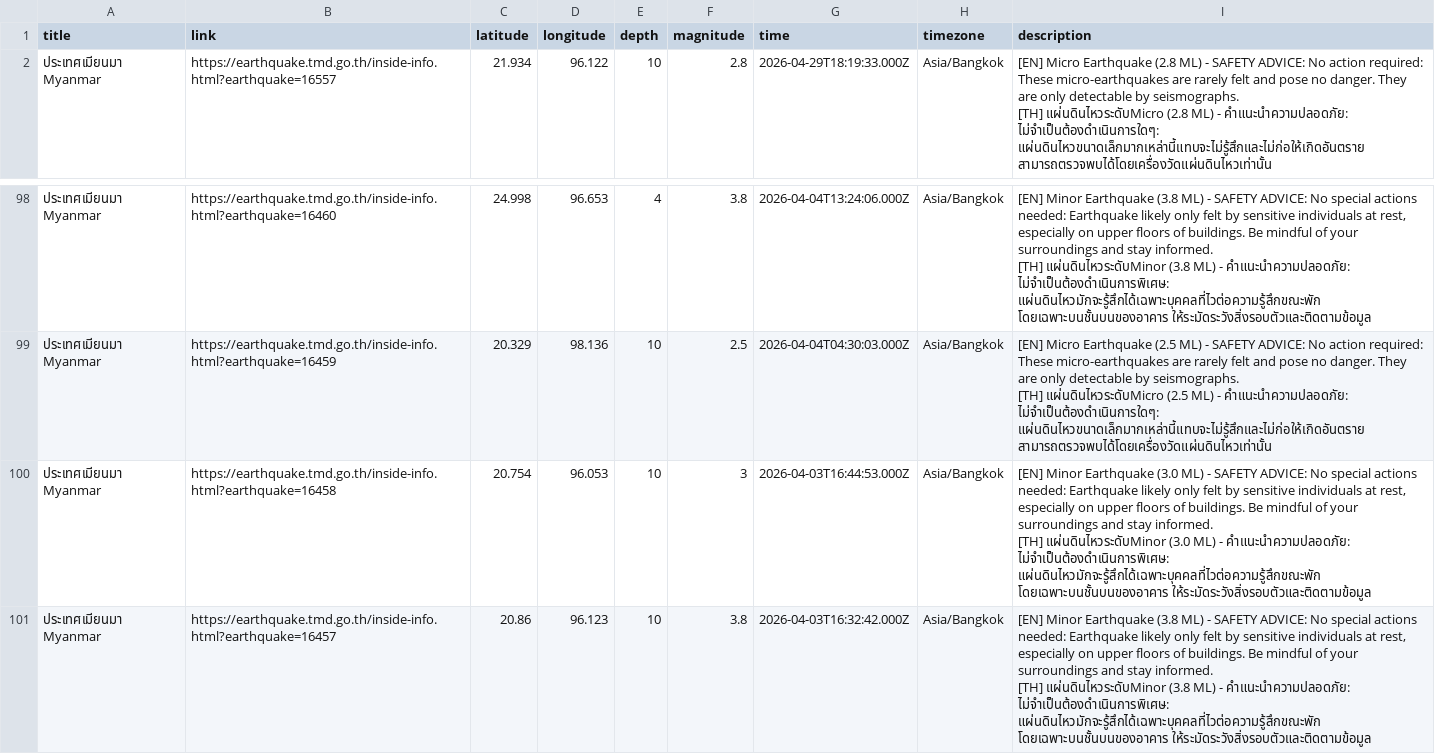
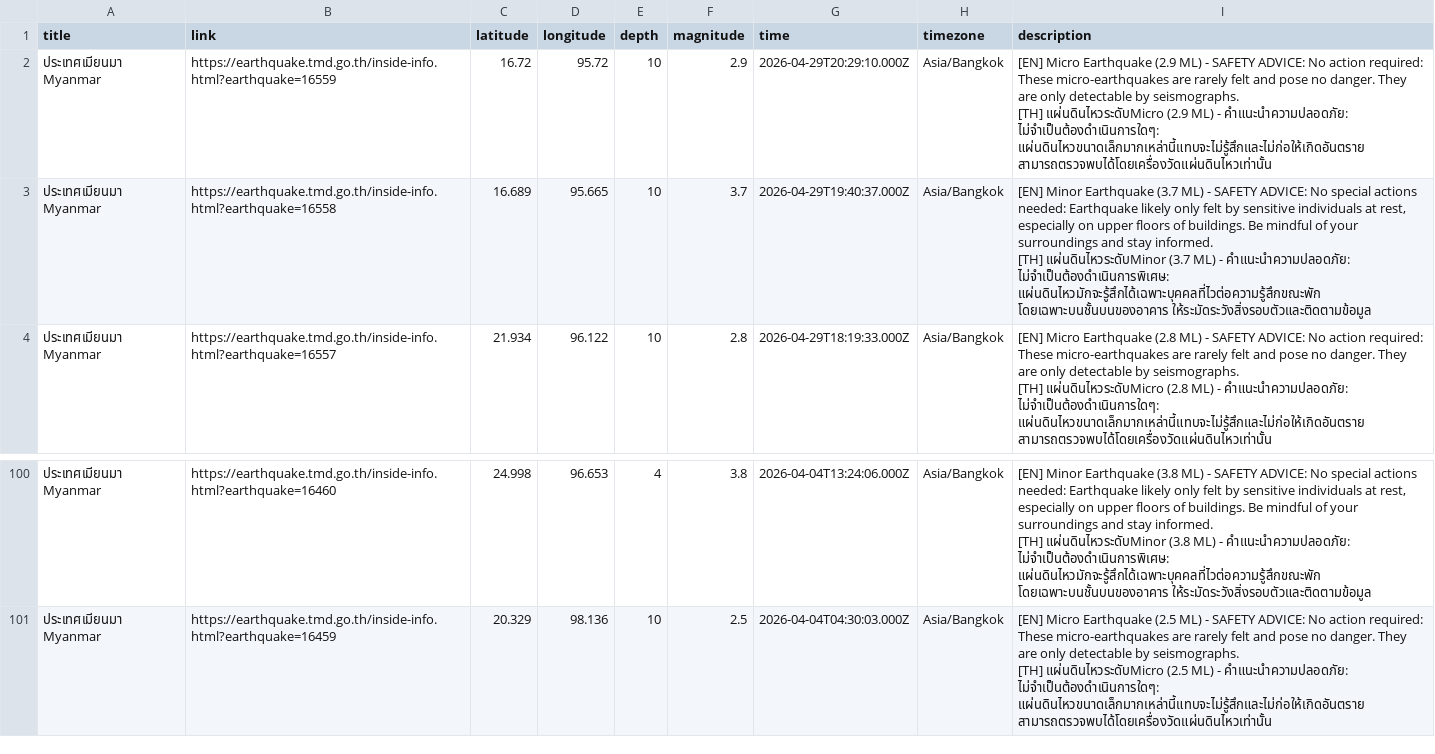
Before and after one commit to Pittawat2542/thailand-earthquake-visualizer, a CSV file: data/earthquakes.csv, drawn as a sheet; only a part is shown, gaps mark what is left out.

```diff
--- a/data/earthquakes.csv
+++ b/data/earthquakes.csv
@@ -1,2 +1,8 @@
 title,link,latitude,longitude,depth,magnitude,time,timezone,description
+"ประเทศเมียนมา Myanmar",https://earthquake.tmd.go.th/inside-info.html?earthquake=16559,16.72,95.72,10,2.9,2026-04-29T20:29:10.000Z,Asia/Bangkok,"[EN] Micro Earthquake (2.9 ML) - SAFETY ADVICE: No action required: These micro-earthquakes are rarely felt and pose no danger. They are only detectable by seismographs.
+
+[TH] แผ่นดินไหวระดับMicro (2.9 ML) - คำแนะนำความปลอดภัย: ไม่จำเป็นต้องดำเนินการใดๆ: แผ่นดินไหวขนาดเล็กมากเหล่านี้แทบจะไม่รู้สึกและไม่ก่อให้เกิดอันตราย สามารถตรวจพบได้โดยเครื่องวัดแผ่นดินไหวเท่านั้น"
+"ประเทศเมียนมา Myanmar",https://earthquake.tmd.go.th/inside-info.html?earthquake=16558,16.689,95.665,10,3.7,2026-04-29T19:40:37.000Z,Asia/Bangkok,"[EN] Minor Earthquake (3.7 ML) - SAFETY ADVICE: No special actions needed: Earthquake likely only felt by sensitive individuals at rest, especially on upper floors of buildings. Be mindful of your surroundings and stay informed.
+
+[TH] แผ่นดินไหวระดับMinor (3.7 ML) - คำแนะนำความปลอดภัย: ไม่จำเป็นต้องดำเนินการพิเศษ: แผ่นดินไหวมักจะรู้สึกได้เฉพาะบุคคลที่ไวต่อความรู้สึกขณะพัก โดยเฉพาะบนชั้นบนของอาคาร ให้ระมัดระวังสิ่งรอบตัวและติดตามข้อมูล"
 "ประเทศเมียนมา Myanmar",https://earthquake.tmd.go.th/inside-info.html?earthquake=16557,21.934,96.122,10,2.8,2026-04-29T18:19:33.000Z,Asia/Bangkok,"[EN] Micro Earthquake (2.8 ML) - SAFETY ADVICE: No action required: These micro-earthquakes are rarely felt and pose no danger. They are only detectable by seismographs.
@@ -295,7 +301 @@ title,link,latitude,longitude,depth,magnitude,time,timezone,description
 [TH] แผ่นดินไหวระดับMicro (2.5 ML) - คำแนะนำความปลอดภัย: ไม่จำเป็นต้องดำเนินการใดๆ: แผ่นดินไหวขนาดเล็กมากเหล่านี้แทบจะไม่รู้สึกและไม่ก่อให้เกิดอันตราย สามารถตรวจพบได้โดยเครื่องวัดแผ่นดินไหวเท่านั้น"
-"ประเทศเมียนมา Myanmar",https://earthquake.tmd.go.th/inside-info.html?earthquake=16458,20.754,96.053,10,3,2026-04-03T16:44:53.000Z,Asia/Bangkok,"[EN] Minor Earthquake (3.0 ML) - SAFETY ADVICE: No special actions needed: Earthquake likely only felt by sensitive individuals at rest, especially on upper floors of buildings. Be mindful of your surroundings and stay informed.
-
-[TH] แผ่นดินไหวระดับMinor (3.0 ML) - คำแนะนำความปลอดภัย: ไม่จำเป็นต้องดำเนินการพิเศษ: แผ่นดินไหวมักจะรู้สึกได้เฉพาะบุคคลที่ไวต่อความรู้สึกขณะพัก โดยเฉพาะบนชั้นบนของอาคาร ให้ระมัดระวังสิ่งรอบตัวและติดตามข้อมูล"
-"ประเทศเมียนมา Myanmar",https://earthquake.tmd.go.th/inside-info.html?earthquake=16457,20.86,96.123,10,3.8,2026-04-03T16:32:42.000Z,Asia/Bangkok,"[EN] Minor Earthquake (3.8 ML) - SAFETY ADVICE: No special actions needed: Earthquake likely only felt by sensitive individuals at rest, especially on upper floors of buildings. Be mindful of your surroundings and stay informed.
-
-[TH] แผ่นดินไหวระดับMinor (3.8 ML) - คำแนะนำความปลอดภัย: ไม่จำเป็นต้องดำเนินการพิเศษ: แผ่นดินไหวมักจะรู้สึกได้เฉพาะบุคคลที่ไวต่อความรู้สึกขณะพัก โดยเฉพาะบนชั้นบนของอาคาร ให้ระมัดระวังสิ่งรอบตัวและติดตามข้อมูล"
```
Also changed, not shown: 2 other files.
